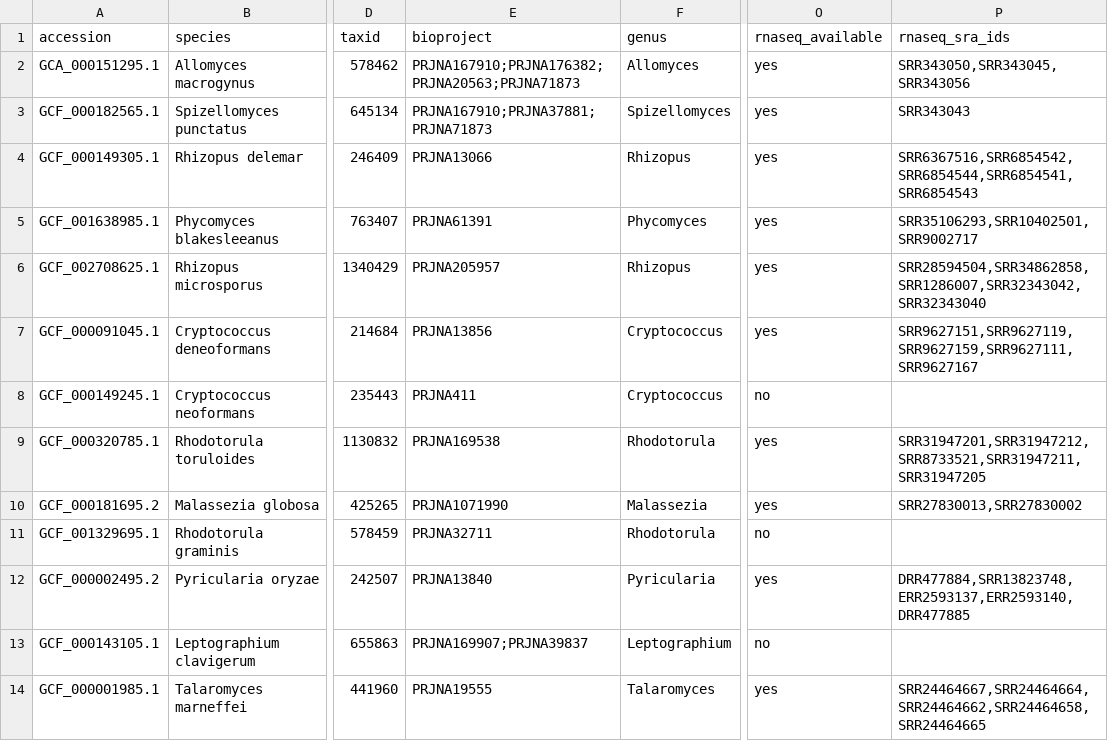
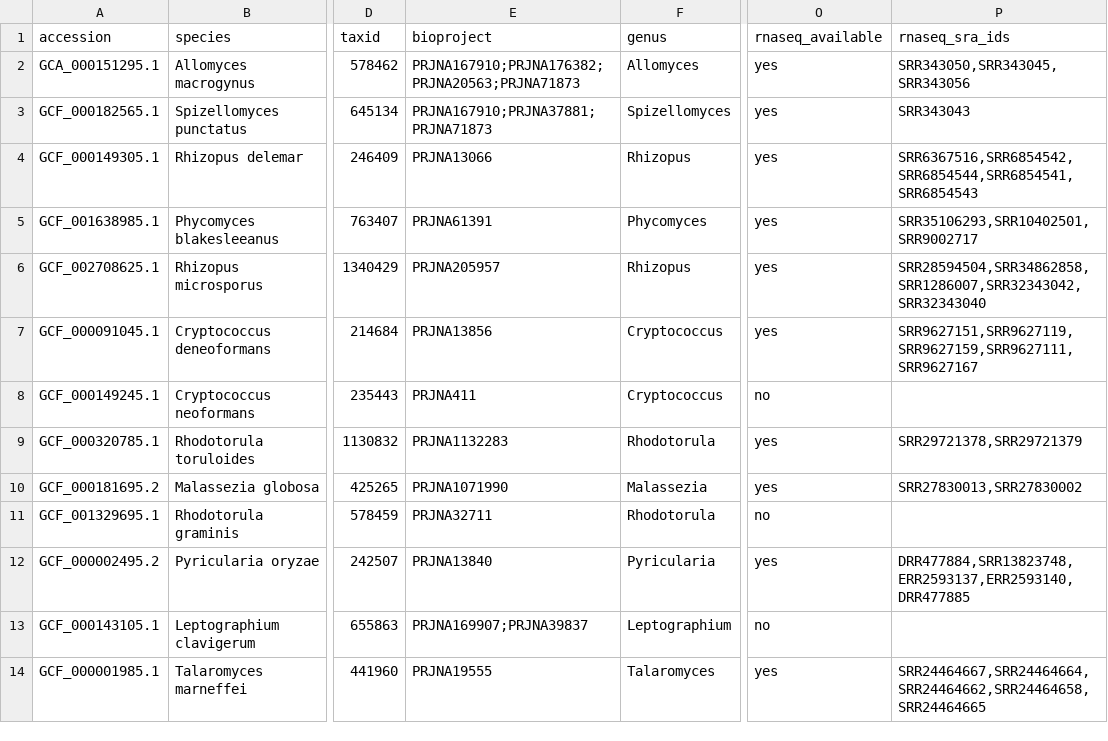
Before and after one commit to hyphaltip/funannotate_benchmarking, a CSV file: samples.csv, drawn as a sheet; only a part is shown, gaps mark what is left out; the diff names each change by its address in the sheet, - before the commit and + after, or states it on an @@ line.

```diff
--- a/samples.csv
+++ b/samples.csv
-E9 (bioproject): PRJNA169538
+E9 (bioproject): PRJNA1132283
-P9 (rnaseq_sra_ids): SRR31947201,SRR31947212,SRR8733521,SRR31947211,SRR31947205
+P9 (rnaseq_sra_ids): SRR29721378,SRR29721379
```
Also changed, not shown: 1 other file.
